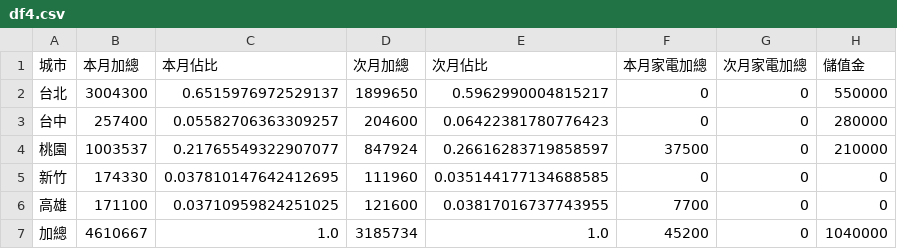
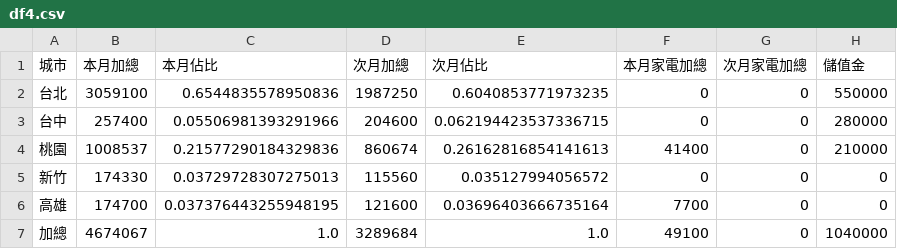
Before and after one commit to jenny-smart/OP-system, a CSV file: dashboard_data/latest/df4.csv, drawn as a sheet.

```diff
--- a/dashboard_data/latest/df4.csv
+++ b/dashboard_data/latest/df4.csv
@@ -1,7 +1,7 @@
 城市,本月加總,本月佔比,次月加總,次月佔比,本月家電加總,次月家電加總,儲值金
-台北,3004300,0.6515976972529137,1899650,0.5962990004815217,0,0,550000
-台中,257400,0.05582706363309257,204600,0.06422381780776423,0,0,280000
-桃園,1003537,0.21765549322907077,847924,0.26616283719858597,37500,0,210000
-新竹,174330,0.037810147642412695,111960,0.035144177134688585,0,0,0
-高雄,171100,0.03710959824251025,121600,0.03817016737743955,7700,0,0
-加總,4610667,1.0,3185734,1.0,45200,0,1040000
+台北,3059100,0.6544835578950836,1987250,0.6040853771973235,0,0,550000
+台中,257400,0.05506981393291966,204600,0.062194423537336715,0,0,280000
+桃園,1008537,0.21577290184329836,860674,0.26162816854141613,41400,0,210000
+新竹,174330,0.03729728307275013,115560,0.035127994056572,0,0,0
+高雄,174700,0.037376443255948195,121600,0.03696403666735164,7700,0,0
+加總,4674067,1.0,3289684,1.0,49100,0,1040000
```
Also changed, not shown: dashboard_data/latest/daily_df.csv, dashboard_data/latest/next_month_daily_df.csv, 15 other files.
